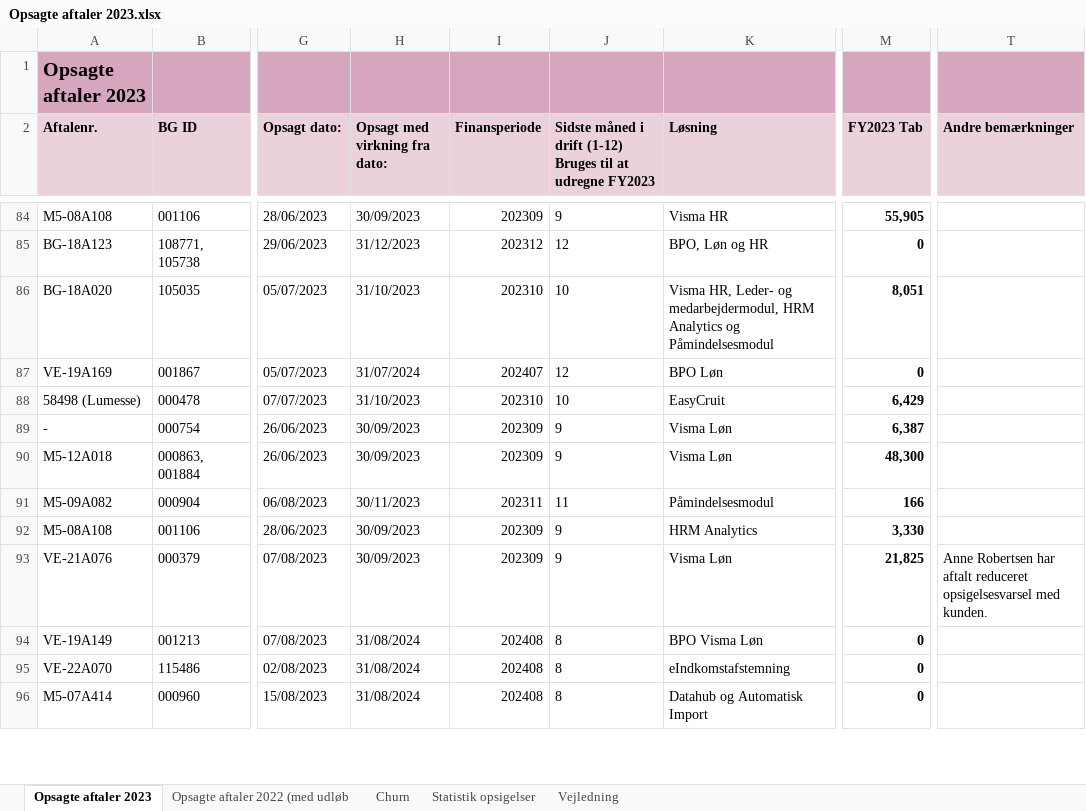
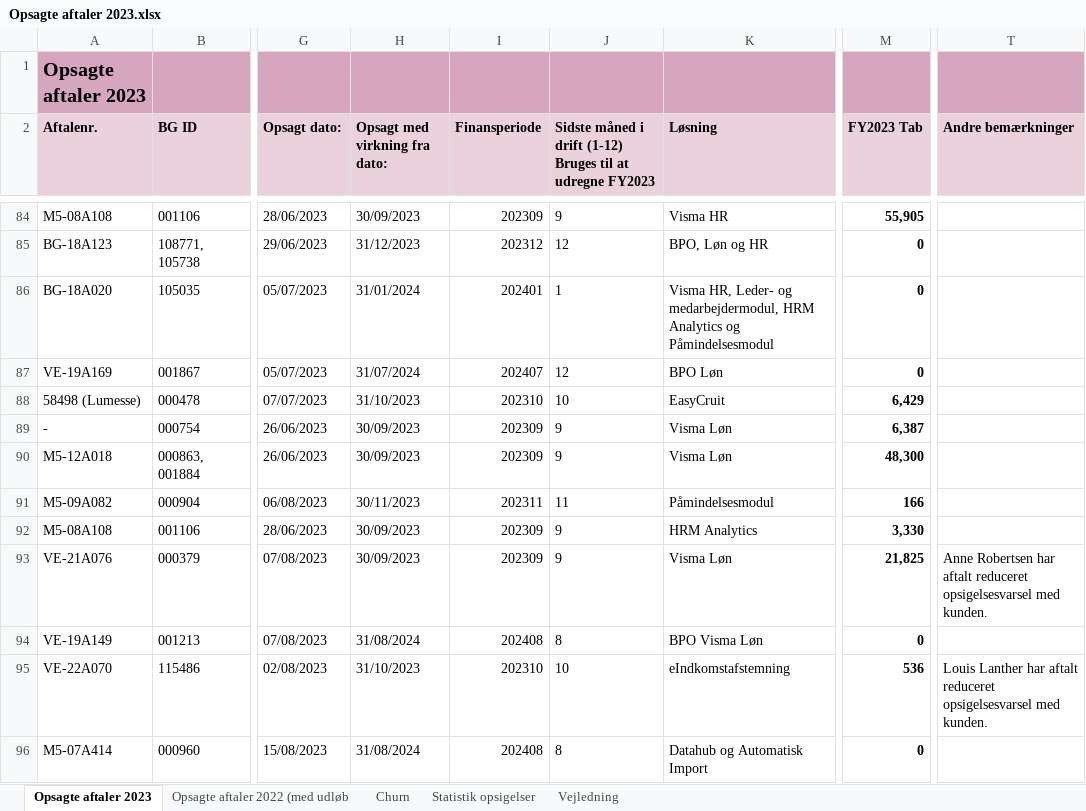
Before and after one commit to JCVE99/Cancelled-Customer-Agreement, an Excel workbook: Opsagte aftaler 2023.xlsx, sheet Opsagte aftaler 2023, drawn as a sheet; only a part is shown, gaps mark what is left out; values as stored, in another font and other column widths than the file's, no borders; charts and pictures not drawn; the diff covers the shown part only; the diff names each change by its address in the sheet, - before the commit and + after, or states it on an @@ line.

```diff
--- a/Opsagte aftaler 2023.xlsx (sheet Opsagte aftaler 2023)
+++ b/Opsagte aftaler 2023.xlsx (sheet Opsagte aftaler 2023)
-H86 (Opsagt med virkning fra dato:): 31/10/2023
+H86 (Opsagt med virkning fra dato:): 31/01/2024
-I86 (Finansperiode): 202310
+I86 (Finansperiode): 202401
-J86: 10
+J86: 1
-M86 (FY2023 Tab): 8,051
+M86 (FY2023 Tab): 0
-H95 (Opsagt med virkning fra dato:): 31/08/2024
+H95 (Opsagt med virkning fra dato:): 31/10/2023
-I95 (Finansperiode): 202408
+I95 (Finansperiode): 202310
-J95: 8
+J95: 10
-M95 (FY2023 Tab): 0
+M95 (FY2023 Tab): 536
-T95 (Andre bemærkninger): (empty)
+T95 (Andre bemærkninger): Louis Lanther har aftalt reduceret opsigelsesvarsel med kunden.
```
Also changed, not shown: 51 added rows and 2 edited cells elsewhere in this sheet, sheet Churn, sheet Statistik opsigelser, 120000-140000.xlsx, 20000-40000.xlsx, 17 other files.
